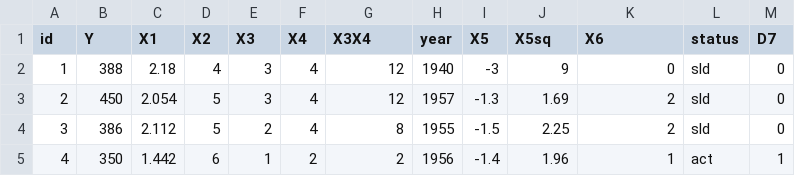
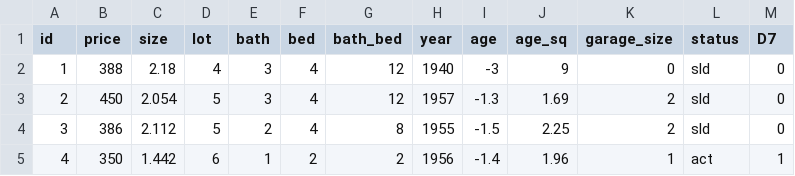
Before and after one commit to attapol/typ-stats, a CSV file: datasets/homes.csv, drawn as a sheet; only a part is shown; the diff names each change by its address in the sheet, - before the commit and + after, or states it on an @@ line.

Commit message:
column name updated for home dataset

```diff
--- a/datasets/homes.csv
+++ b/datasets/homes.csv
-B1: Y
+B1: price
-C1: X1
+C1: size
-D1: X2
+D1: lot
-E1: X3
+E1: bath
-F1: X4
+F1: bed
-G1: X3X4
+G1: bath_bed
-I1: X5
+I1: age
-J1: X5sq
+J1: age_sq
-K1: X6
+K1: garage_size
```
